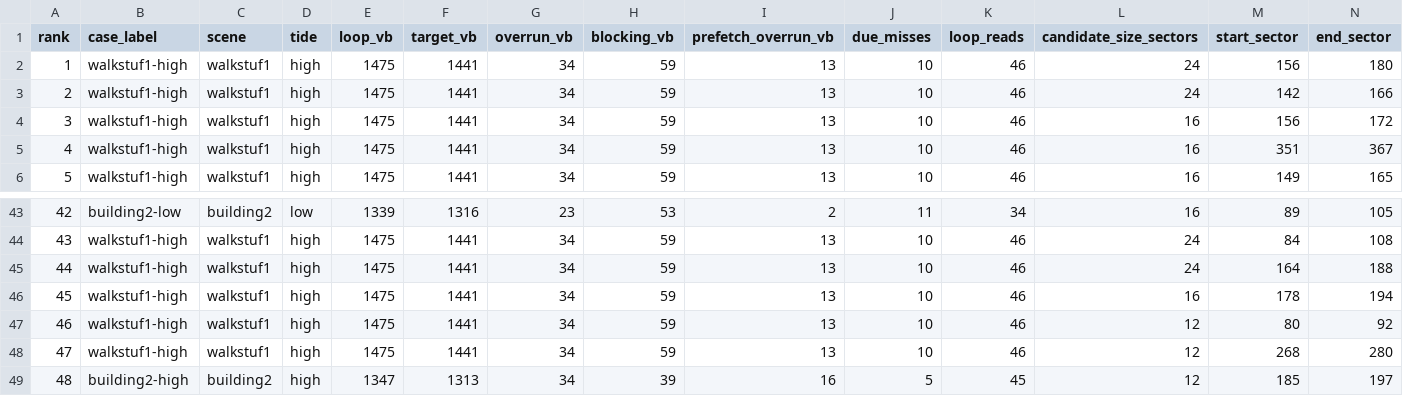
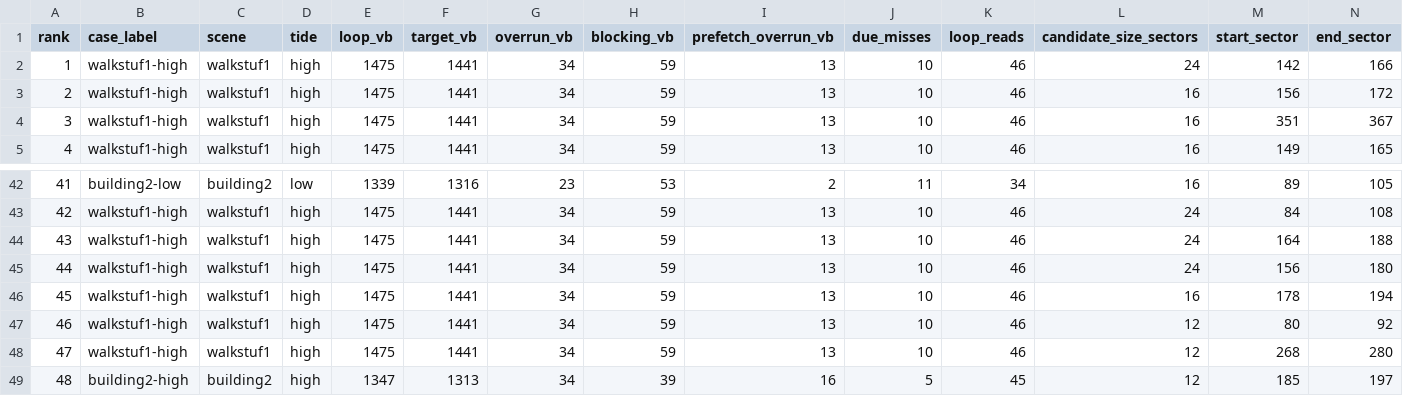
Before and after one commit to huntergdavis/johnny-castaway-ps1, a CSV file: docs/ps1/performance-read-candidate-matrix.csv, drawn as a sheet; only a part is shown, gaps mark what is left out; removed rows and columns are numbered as before the commit, all else as after; rows hold the shown columns only; the diff names each change by its address in the sheet, - before the commit and + after, or states it on an @@ line.

Commit message:
docs: log walkstuf1 high rg156-180 miss

```diff
--- a/docs/ps1/performance-read-candidate-matrix.csv
+++ b/docs/ps1/performance-read-candidate-matrix.csv
-row 2: 1 | walkstuf1-high | walkstuf1 | high | 1475 | 1441 | 34 | 59 | 13 | 10 | 46 | 24 | 156 | 180
@@ column A (rank) renumbered between rows 2 and 44 @@
+row 45: 44 | walkstuf1-high | walkstuf1 | high | 1475 | 1441 | 34 | 59 | 13 | 10 | 46 | 24 | 156 | 180
```
Also changed, not shown: 7 other files.
